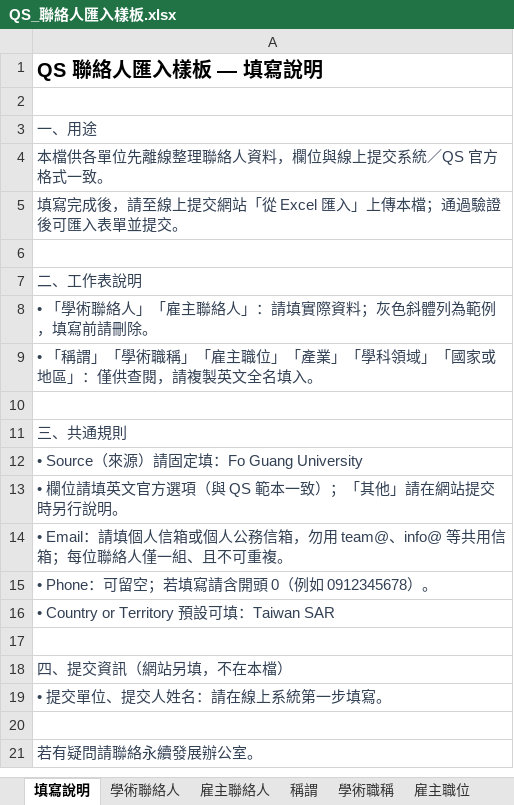
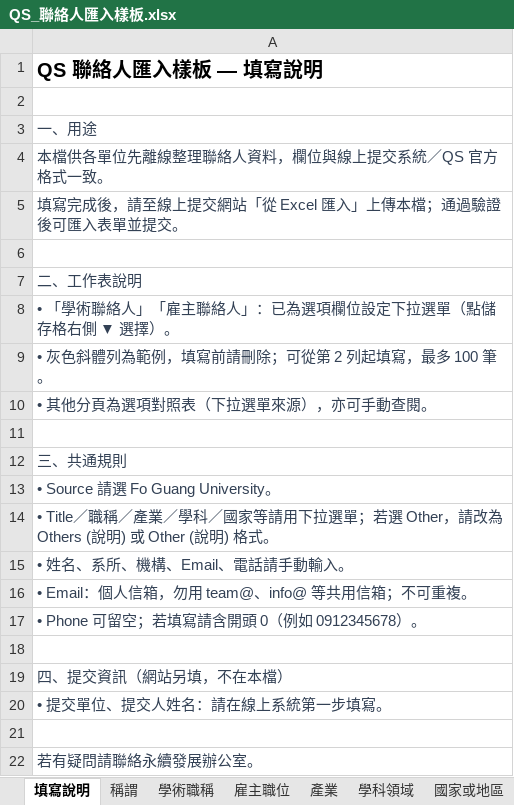
Before and after one commit to Sixshoes/qs-contact-submission, an Excel workbook: public/templates/QS_聯絡人匯入樣板.xlsx, sheet 填寫說明, drawn as a sheet; values as stored, in another font and other column widths than the file's, no borders; addresses are those after the commit; the diff names each change by its address in the sheet, - before the commit and + after, or states it on an @@ line.

```diff
--- a/public/templates/QS_聯絡人匯入樣板.xlsx (sheet 填寫說明)
+++ b/public/templates/QS_聯絡人匯入樣板.xlsx (sheet 填寫說明)
-A8: • 「學術聯絡人」「雇主聯絡人」：請填實際資料；灰色斜體列為範例，填寫前請刪除。
+A8: • 「學術聯絡人」「雇主聯絡人」：已為選項欄位設定下拉選單（點儲存格右側 ▼ 選擇）。
-A9: • 「稱謂」「學術職稱」「雇主職位」「產業」「學科領域」「國家或地區」：僅供查閱，請複製英文全名填入。
+A9: • 灰色斜體列為範例，填寫前請刪除；可從第 2 列起填寫，最多 100 筆。
+row 10: • 其他分頁為選項對照表（下拉選單來源），亦可手動查閱。
-A13: • Source（來源）請固定填：Fo Guang University
+A13: • Source 請選 Fo Guang University。
-A14: • 欄位請填英文官方選項（與 QS 範本一致）；「其他」請在網站提交時另行說明。
+A14: • Title／職稱／產業／學科／國家等請用下拉選單；若選 Other，請改為 Others (說明) 或 Other (說明) 格式。
-A15: • Email：請填個人信箱或個人公務信箱，勿用 team@、info@ 等共用信箱；每位聯絡人僅一組、且不可重複。
+A15: • 姓名、系所、機構、Email、電話請手動輸入。
-A16: • Phone：可留空；若填寫請含開頭 0（例如 0912345678）。
+A16: • Email：個人信箱，勿用 team@、info@ 等共用信箱；不可重複。
-A17: • Country or Territory 預設可填：Taiwan SAR
+A17: • Phone 可留空；若填寫請含開頭 0（例如 0912345678）。
```
Also changed, not shown: sheet 稱謂, sheet 雇主職位, sheet 學術職稱, sheet 產業, sheet 學科領域, sheet 國家或地區, other sheet tabs, 2 other files.
